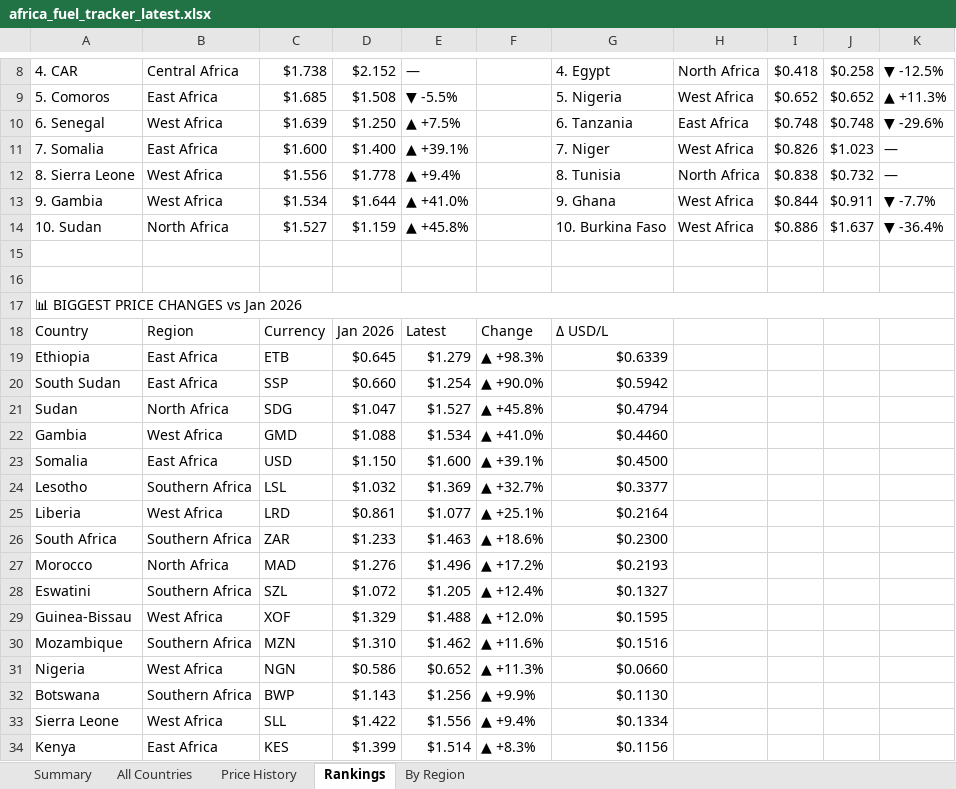
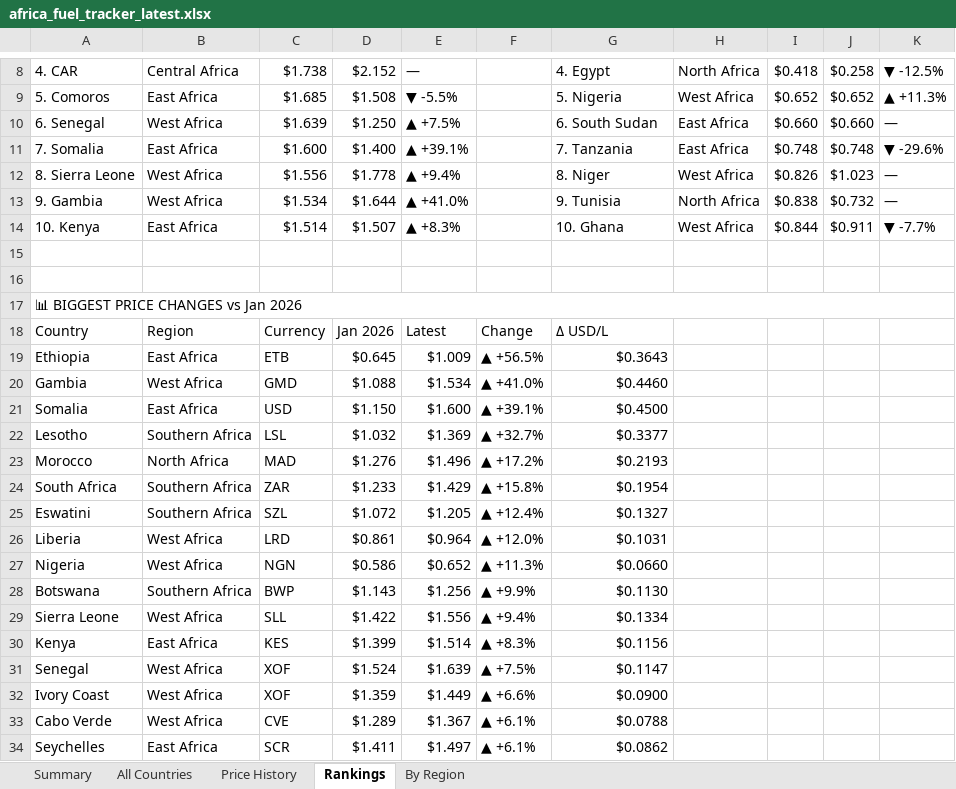
Before and after one commit to Data-Innovation-For-Africa/africa-fuel-tracker, an Excel workbook: africa_fuel_tracker_latest.xlsx, sheet Rankings, drawn as a sheet; only a part is shown, gaps mark what is left out; the shorter side is filled out with more unchanged rows; values as stored, in another font and other column widths than the file's, no cell formats; removed rows and columns are numbered as before the commit, all else as after; the diff covers the shown part only; the diff names each change by its address in the sheet, - before the commit and + after, or states it on an @@ line.

```diff
--- a/africa_fuel_tracker_latest.xlsx (sheet Rankings)
+++ b/africa_fuel_tracker_latest.xlsx (sheet Rankings)
-G10: 6. Tanzania
+G10: 6. South Sudan
-I10: $0.748
+I10: $0.660
-J10: $0.748
+J10: $0.660
-K10: ▼ -29.6%
+K10: —
-G11: 7. Niger
+G11: 7. Tanzania
-H11: West Africa
+H11: East Africa
-I11: $0.826
+I11: $0.748
-J11: $1.023
+J11: $0.748
-K11: —
+K11: ▼ -29.6%
-G12: 8. Tunisia
+G12: 8. Niger
-H12: North Africa
+H12: West Africa
-I12: $0.838
+I12: $0.826
-J12: $0.732
+J12: $1.023
-G13: 9. Ghana
+G13: 9. Tunisia
-H13: West Africa
+H13: North Africa
-I13: $0.844
+I13: $0.838
-J13: $0.911
+J13: $0.732
-K13: ▼ -7.7%
+K13: —
-row 14: 10. Sudan | North Africa | $1.527 | $1.159 | ▲ +45.8% |  | 10. Burkina Faso | West Africa | $0.886 | $1.637 | ▼ -36.4%
+row 14: 10. Kenya | East Africa | $1.514 | $1.507 | ▲ +8.3% |  | 10. Ghana | West Africa | $0.844 | $0.911 | ▼ -7.7%
-E19: $1.279
+E19: $1.009
-F19: ▲ +98.3%
+F19: ▲ +56.5%
-G19: $0.6339
+G19: $0.3643
-row 20: South Sudan | East Africa | SSP | $0.660 | $1.254 | ▲ +90.0% | $0.5942
-row 21: Sudan | North Africa | SDG | $1.047 | $1.527 | ▲ +45.8% | $0.4794
-row 25: Liberia | West Africa | LRD | $0.861 | $1.077 | ▲ +25.1% | $0.2164
-row 26: South Africa | Southern Africa | ZAR | $1.233 | $1.463 | ▲ +18.6% | $0.2300
+row 24: South Africa | Southern Africa | ZAR | $1.233 | $1.429 | ▲ +15.8% | $0.1954
-row 29: Guinea-Bissau | West Africa | XOF | $1.329 | $1.488 | ▲ +12.0% | $0.1595
-row 30: Mozambique | Southern Africa | MZN | $1.310 | $1.462 | ▲ +11.6% | $0.1516
+row 26: Liberia | West Africa | LRD | $0.861 | $0.964 | ▲ +12.0% | $0.1031
```
Also changed, not shown: 3 added rows and 3 edited cells elsewhere in this sheet, sheet By Region, sheet Price History, sheet All Countries, sheet Summary, cell formats, 3 other files.
